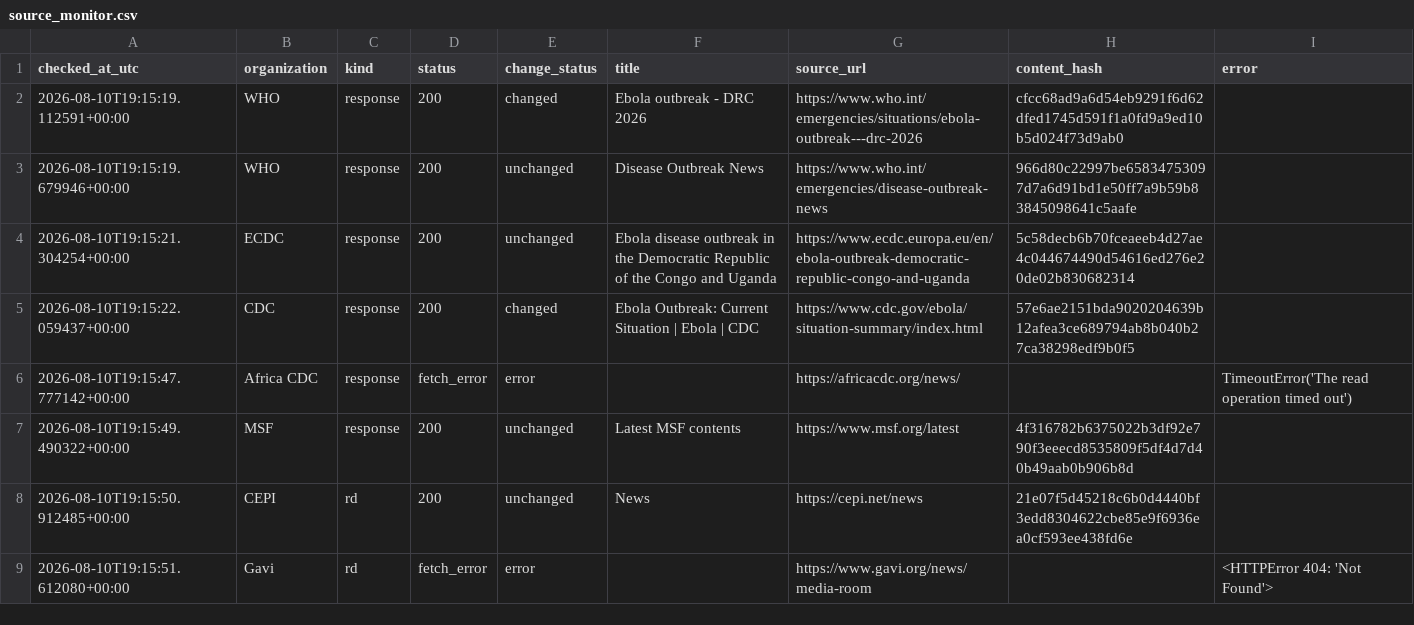
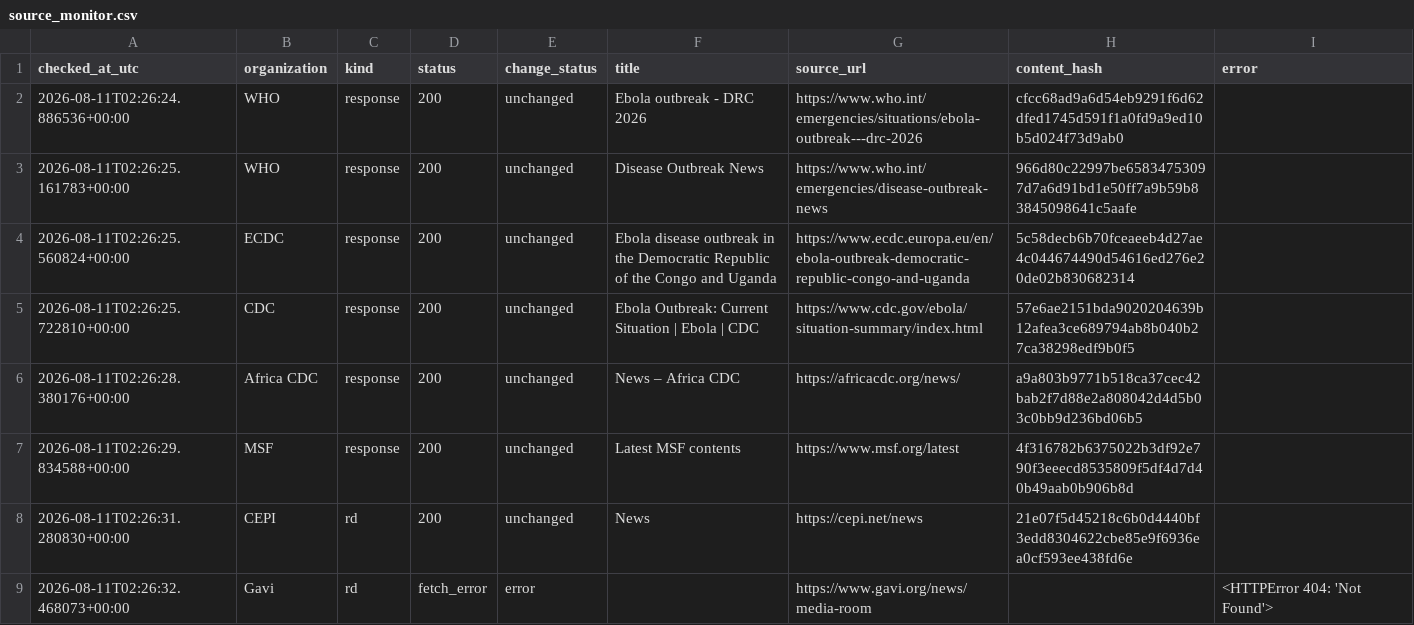
Before and after one commit to mosuzuki/ebola2026, a CSV file: data/processed/source_monitor.csv, drawn as a sheet.

```diff
--- a/data/processed/source_monitor.csv
+++ b/data/processed/source_monitor.csv
@@ -1,9 +1,9 @@
 checked_at_utc,organization,kind,status,change_status,title,source_url,content_hash,error
-2026-08-10T19:15:19.112591+00:00,WHO,response,200,changed,Ebola outbreak - DRC 2026,https://www.who.int/emergencies/situations/ebola-outbreak---drc-2026,cfcc68ad9a6d54eb9291f6d62dfed1745d591f1a0fd9a9ed10b5d024f73d9ab0,
-2026-08-10T19:15:19.679946+00:00,WHO,response,200,unchanged,Disease Outbreak News,https://www.who.int/emergencies/disease-outbreak-news,966d80c22997be65834753097d7a6d91bd1e50ff7a9b59b83845098641c5aafe,
-2026-08-10T19:15:21.304254+00:00,ECDC,response,200,unchanged,Ebola disease outbreak in the Democratic Republic of the Congo and Uganda,https://www.ecdc.europa.eu/en/ebola-outbreak-democratic-republic-congo-and-uganda,5c58decb6b70fceaeeb4d27ae4c044674490d54616ed276e20de02b830682314,
-2026-08-10T19:15:22.059437+00:00,CDC,response,200,changed,Ebola Outbreak: Current Situation | Ebola | CDC,https://www.cdc.gov/ebola/situation-summary/index.html,57e6ae2151bda9020204639b12afea3ce689794ab8b040b27ca38298edf9b0f5,
-2026-08-10T19:15:47.777142+00:00,Africa CDC,response,fetch_error,error,,https://africacdc.org/news/,,TimeoutError('The read operation timed out')
-2026-08-10T19:15:49.490322+00:00,MSF,response,200,unchanged,Latest MSF contents,https://www.msf.org/latest,4f316782b6375022b3df92e790f3eeecd8535809f5df4d7d40b49aab0b906b8d,
-2026-08-10T19:15:50.912485+00:00,CEPI,rd,200,unchanged,News,https://cepi.net/news,21e07f5d45218c6b0d4440bf3edd8304622cbe85e9f6936ea0cf593ee438fd6e,
-2026-08-10T19:15:51.612080+00:00,Gavi,rd,fetch_error,error,,https://www.gavi.org/news/media-room,,<HTTPError 404: 'Not Found'>
+2026-08-11T02:26:24.886536+00:00,WHO,response,200,unchanged,Ebola outbreak - DRC 2026,https://www.who.int/emergencies/situations/ebola-outbreak---drc-2026,cfcc68ad9a6d54eb9291f6d62dfed1745d591f1a0fd9a9ed10b5d024f73d9ab0,
+2026-08-11T02:26:25.161783+00:00,WHO,response,200,unchanged,Disease Outbreak News,https://www.who.int/emergencies/disease-outbreak-news,966d80c22997be65834753097d7a6d91bd1e50ff7a9b59b83845098641c5aafe,
+2026-08-11T02:26:25.560824+00:00,ECDC,response,200,unchanged,Ebola disease outbreak in the Democratic Republic of the Congo and Uganda,https://www.ecdc.europa.eu/en/ebola-outbreak-democratic-republic-congo-and-uganda,5c58decb6b70fceaeeb4d27ae4c044674490d54616ed276e20de02b830682314,
+2026-08-11T02:26:25.722810+00:00,CDC,response,200,unchanged,Ebola Outbreak: Current Situation | Ebola | CDC,https://www.cdc.gov/ebola/situation-summary/index.html,57e6ae2151bda9020204639b12afea3ce689794ab8b040b27ca38298edf9b0f5,
+2026-08-11T02:26:28.380176+00:00,Africa CDC,response,200,unchanged,News – Africa CDC,https://africacdc.org/news/,a9a803b9771b518ca37cec42bab2f7d88e2a808042d4d5b03c0bb9d236bd06b5,
+2026-08-11T02:26:29.834588+00:00,MSF,response,200,unchanged,Latest MSF contents,https://www.msf.org/latest,4f316782b6375022b3df92e790f3eeecd8535809f5df4d7d40b49aab0b906b8d,
+2026-08-11T02:26:31.280830+00:00,CEPI,rd,200,unchanged,News,https://cepi.net/news,21e07f5d45218c6b0d4440bf3edd8304622cbe85e9f6936ea0cf593ee438fd6e,
+2026-08-11T02:26:32.468073+00:00,Gavi,rd,fetch_error,error,,https://www.gavi.org/news/media-room,,<HTTPError 404: 'Not Found'>
```
Also changed, not shown: docs/data/response_tracker.csv, docs/data/source_monitor.csv, 6 other files.
